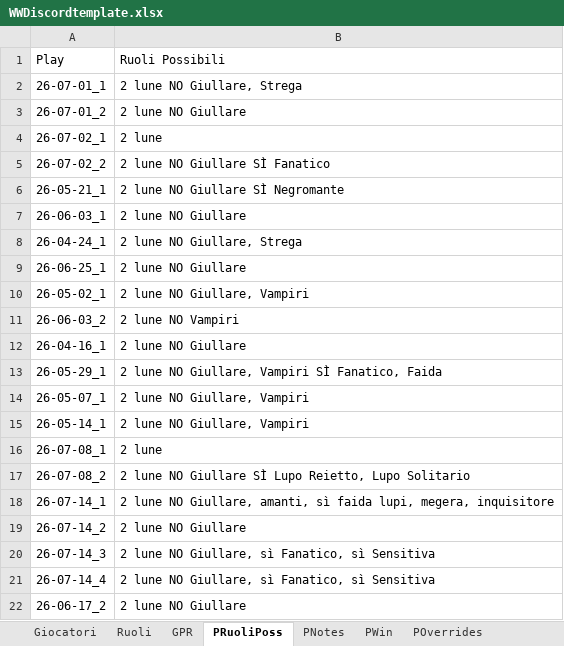
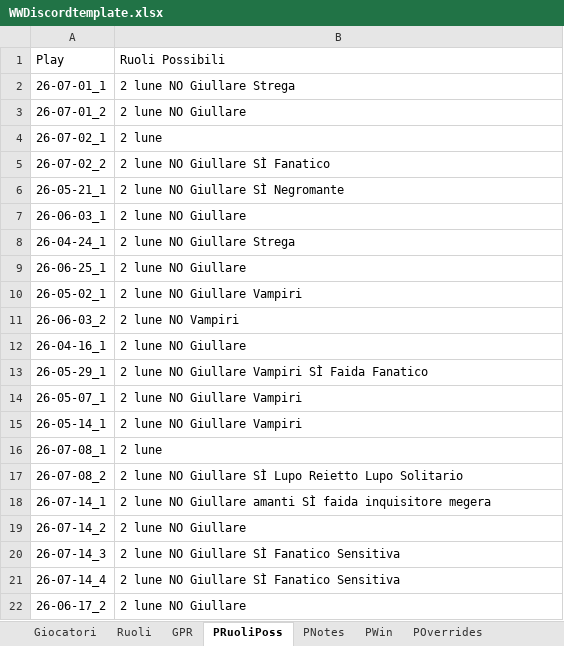
Before and after one commit to FilippoMart/WW-Discord, an Excel workbook: WWDiscordtemplate.xlsx, sheet PRuoliPoss, drawn as a sheet; values as stored, in another font and other column widths than the file's, no borders; the diff names each change by its address in the sheet, - before the commit and + after, or states it on an @@ line.

Commit message:
Normalize Ruoli Possibili text across all games: no commas, NO/SÌ always uppercase, faida lupi -> faida, Giullare first after NO then alphabetical, SÌ list purely alphabetical, merge duplicate SÌ clauses

```diff
--- a/WWDiscordtemplate.xlsx (sheet PRuoliPoss)
+++ b/WWDiscordtemplate.xlsx (sheet PRuoliPoss)
-B2 (Ruoli Possibili): 2 lune NO Giullare, Strega
+B2 (Ruoli Possibili): 2 lune NO Giullare Strega
-B8 (Ruoli Possibili): 2 lune NO Giullare, Strega
+B8 (Ruoli Possibili): 2 lune NO Giullare Strega
-B10 (Ruoli Possibili): 2 lune NO Giullare, Vampiri
+B10 (Ruoli Possibili): 2 lune NO Giullare Vampiri
-B13 (Ruoli Possibili): 2 lune NO Giullare, Vampiri SÌ Fanatico, Faida
+B13 (Ruoli Possibili): 2 lune NO Giullare Vampiri SÌ Faida Fanatico
-B14:B15 (Ruoli Possibili): 2 lune NO Giullare, Vampiri
+B14:B15 (Ruoli Possibili): 2 lune NO Giullare Vampiri
-B17 (Ruoli Possibili): …SÌ Lupo Reietto, Lupo Solitario
+B17 (Ruoli Possibili): …SÌ Lupo Reietto Lupo Solitario
-B18 (Ruoli Possibili): …lune NO Giullare, amanti, sì faida lupi, megera, inquisitore
+B18 (Ruoli Possibili): …lune NO Giullare amanti SÌ faida inquisitore megera
-B20:B21 (Ruoli Possibili): 2 lune NO Giullare, sì Fanatico, sì Sensitiva
+B20:B21 (Ruoli Possibili): 2 lune NO Giullare SÌ Fanatico Sensitiva
```
Also changed, not shown: 1 other file.
